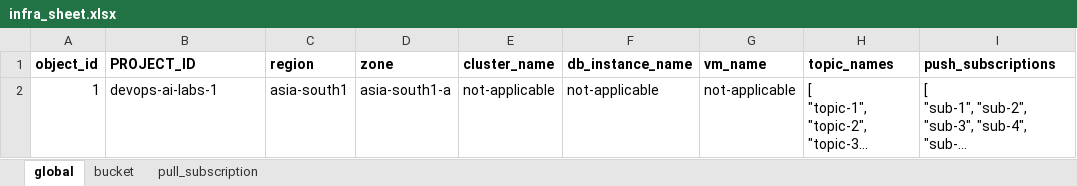
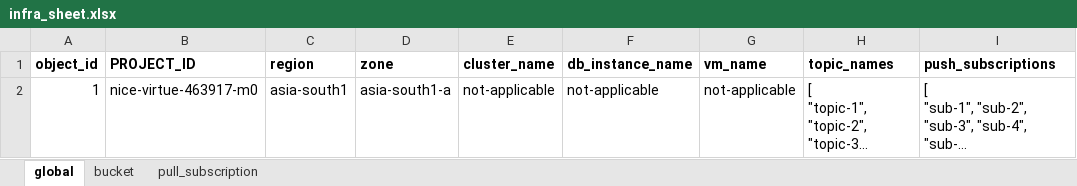
Before and after one commit to kranthimj23/promotion-repo, an Excel workbook: helm-charts/dev-values/infra-values/dataset/infra_sheet.xlsx, sheet global, drawn as a sheet; only a part is shown; long unchanged cells end in …; values as stored, in another font and other column widths than the file's, no borders; the diff names each change by its address in the sheet, - before the commit and + after, or states it on an @@ line.

Commit message:
Add files via upload

```diff
--- a/helm-charts/dev-values/infra-values/dataset/infra_sheet.xlsx (sheet global)
+++ b/helm-charts/dev-values/infra-values/dataset/infra_sheet.xlsx (sheet global)
-B2 (PROJECT_ID): devops-ai-labs-1
+B2 (PROJECT_ID): nice-virtue-463917-m0
```
